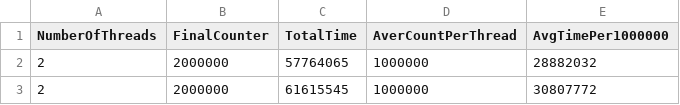
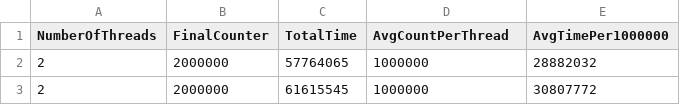
Before and after one commit to RikeshGVSU/JavaThreads, a CSV file: outputSync.csv, drawn as a sheet; only a part is shown.

```diff
--- a/outputSync.csv
+++ b/outputSync.csv
@@ -1,2 +1,2 @@
-NumberOfThreads,FinalCounter,TotalTime,AverCountPerThread,AvgTimePer1000000
+NumberOfThreads,FinalCounter,TotalTime,AvgCountPerThread,AvgTimePer1000000
 2,2000000,57764065,1000000,28882032
```
Also changed, not shown: outputUnSync.csv, 1 other file.
